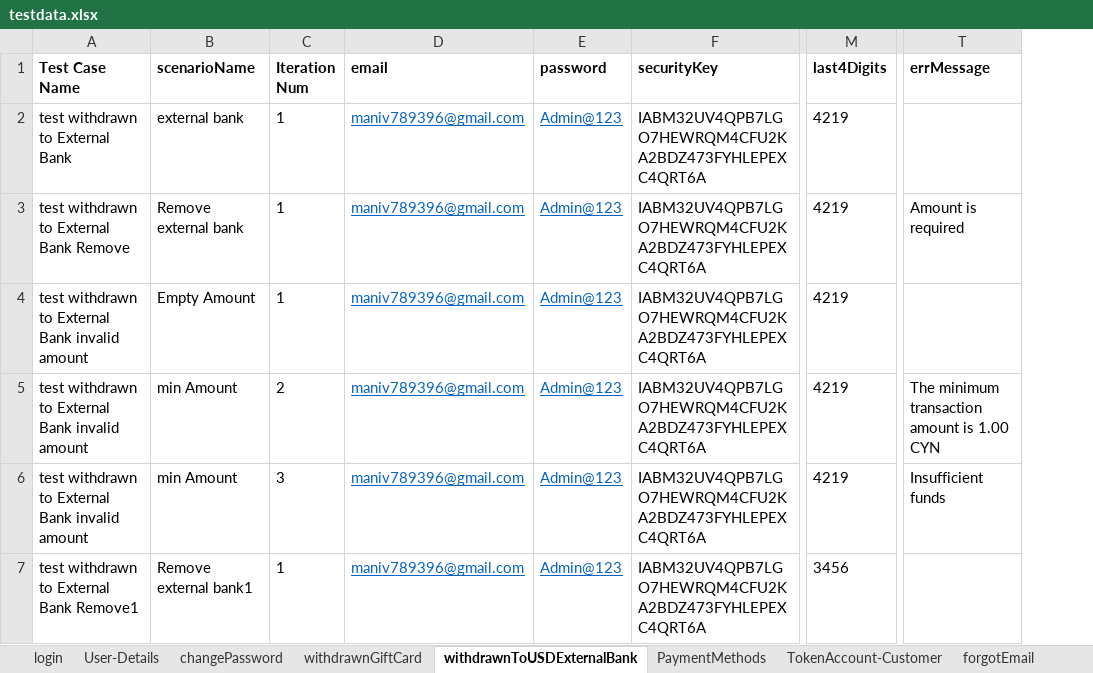
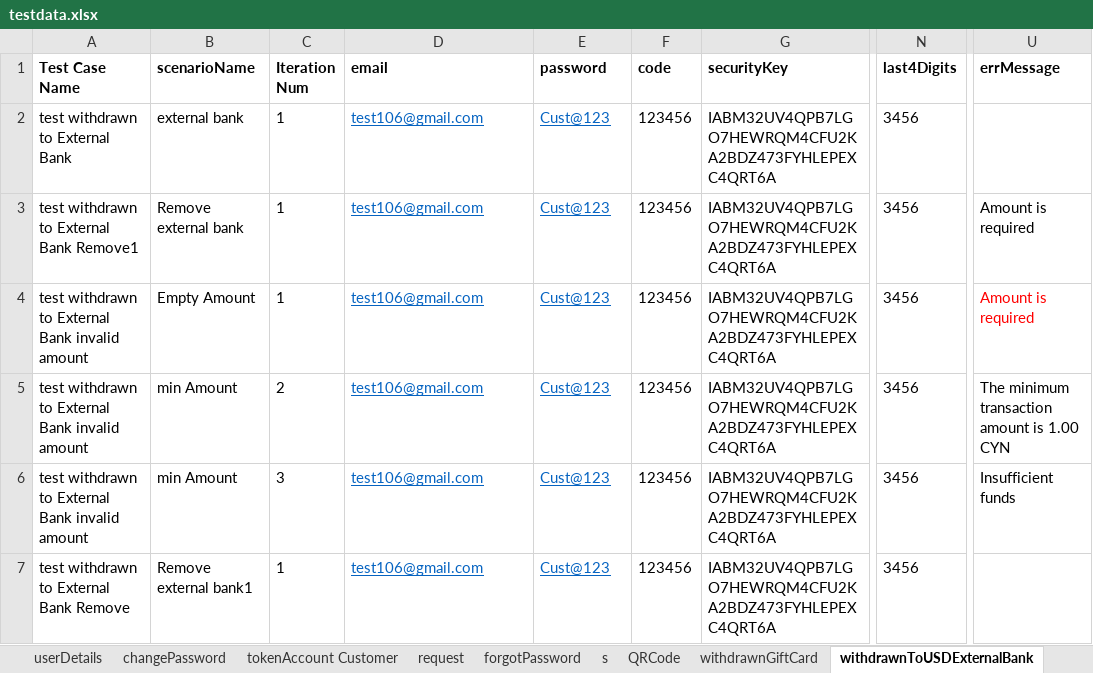
Before and after one commit to RameshNaikRR/Automation, an Excel workbook: Web/coyni/resources/testdata.xlsx, sheet withdrawnToUSDExternalBank, drawn as a sheet; only a part is shown, gaps mark what is left out; values as stored, in another font and other column widths than the file's, no borders; addresses are those after the commit; the diff names each change by its address in the sheet, - before the commit and + after, or states it on an @@ line.

```diff
--- a/Web/coyni/resources/testdata.xlsx (sheet withdrawnToUSDExternalBank)
+++ b/Web/coyni/resources/testdata.xlsx (sheet withdrawnToUSDExternalBank)
-sheet tab: User-Details
-sheet tab: TokenAccount-Customer
+sheet tab: userDetails
+sheet tab: tokenAccount Customer
+sheet tab: request
+sheet tab: forgotPassword
+sheet tab: s
+sheet tab: QRCode
+column F (code), rows 2-7: all 123456
-D2:D7 (email): maniv789396@gmail.com
+D2:D7 (email): test106@gmail.com
-E2:E7 (password): Admin@123
+E2:E7 (password): Cust@123
-N2:N6 (last4Digits): 4219
+N2:N6 (last4Digits): 3456
-A3 (Test Case Name): test withdrawn to External Bank Remove
+A3 (Test Case Name): test withdrawn to External Bank Remove1
-U4 (errMessage): (empty)
+U4 (errMessage): Amount is required
-A7 (Test Case Name): test withdrawn to External Bank Remove1
+A7 (Test Case Name): test withdrawn to External Bank Remove
```
Also changed, not shown: sheet PaymentMethods, sheet profile, sheet PaymentMethods-Debit, sheet withdrawnGiftCard, sheet login, sheet forgotEmail, 2 more sheets, other sheet tabs, Web/coyni/resources/TestScript.xlsx, 23 other files.
